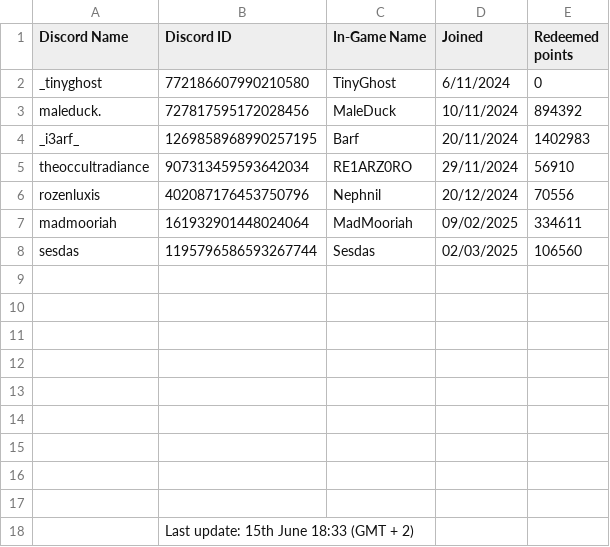
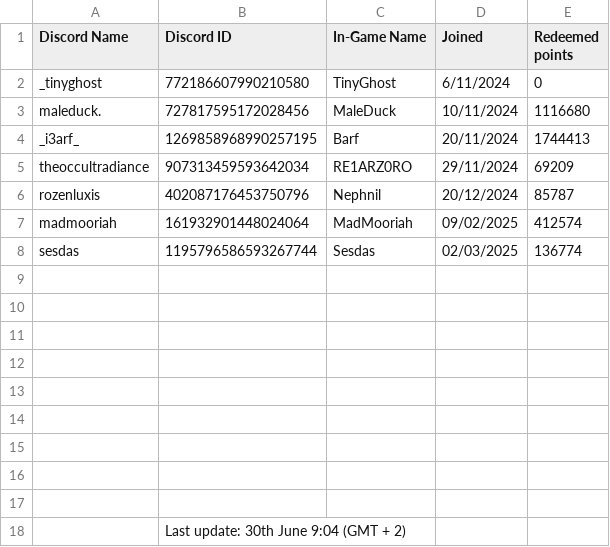
Before and after one commit to accountGithoob/Guild_program, a CSV file: files/Guild_data.csv, drawn as a sheet.

```diff
--- a/files/Guild_data.csv
+++ b/files/Guild_data.csv
@@ -2,8 +2,8 @@ Discord Name,Discord ID,In-Game Name,Joined,Redeemed points
 _tinyghost,772186607990210580,TinyGhost,6/11/2024,0
-maleduck.,727817595172028456,MaleDuck,10/11/2024,894392
-_i3arf_,1269858968990257195,Barf,20/11/2024,1402983
-theoccultradiance,907313459593642034,RE1ARZ0RO,29/11/2024,56910
-rozenluxis,402087176453750796,Nephnil,20/12/2024,70556
-madmooriah,161932901448024064,MadMooriah,09/02/2025,334611
-sesdas,1195796586593267744,Sesdas,02/03/2025,106560
+maleduck.,727817595172028456,MaleDuck,10/11/2024,1116680
+_i3arf_,1269858968990257195,Barf,20/11/2024,1744413
+theoccultradiance,907313459593642034,RE1ARZ0RO,29/11/2024,69209
+rozenluxis,402087176453750796,Nephnil,20/12/2024,85787
+madmooriah,161932901448024064,MadMooriah,09/02/2025,412574
+sesdas,1195796586593267744,Sesdas,02/03/2025,136774
 ,,,,
@@ -17,2 +17,2 @@ sesdas,1195796586593267744,Sesdas,02/03/2025,106560
 ,,,,
-,Last update: 15th June 18:33 (GMT + 2),,,
+,Last update: 30th June 9:04 (GMT + 2),,,
```
Also changed, not shown: files/Challenge_contributions.csv, files/Deposited_items.csv, 4 other files.
